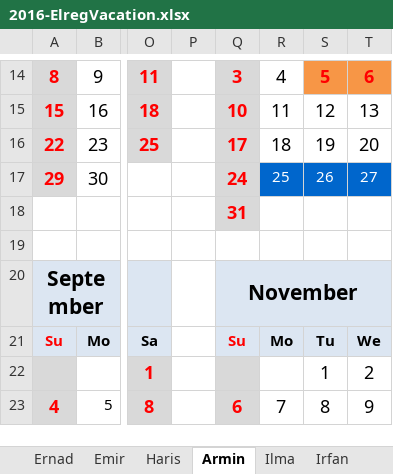
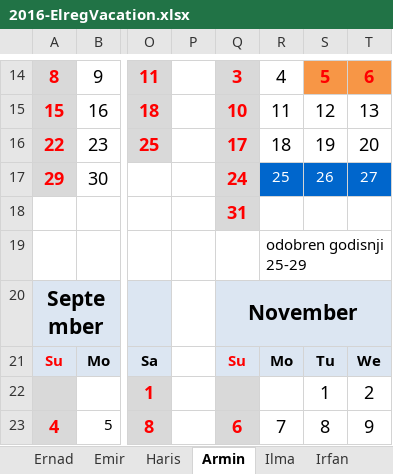
Before and after one commit to ElregS/ElregDocuments, an Excel workbook: 2016-ElregVacation.xlsx, sheet Armin, drawn as a sheet; only a part is shown, gaps mark what is left out; values as stored, in another font and other column widths than the file's, no borders; charts and pictures not drawn; the diff names each change by its address in the sheet, - before the commit and + after, or states it on an @@ line.

Commit message:
odobren godisnji

```diff
--- a/2016-ElregVacation.xlsx (sheet Armin)
+++ b/2016-ElregVacation.xlsx (sheet Armin)
-R19: (empty)
+R19: odobren godisnji 25-29
```
Also changed, not shown: sheet Ilma, sheet Haris, sheet Emir.
